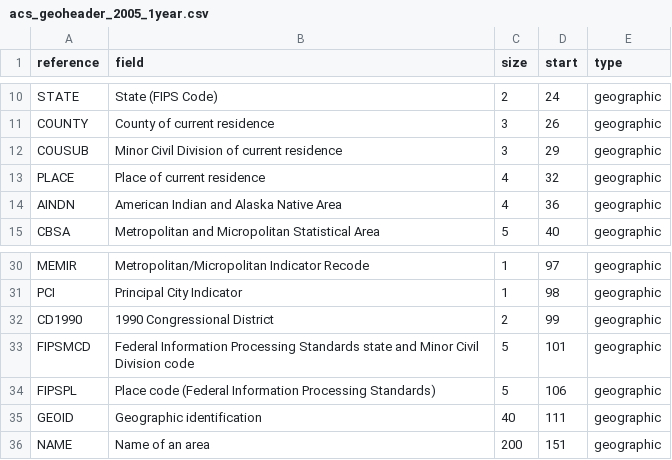
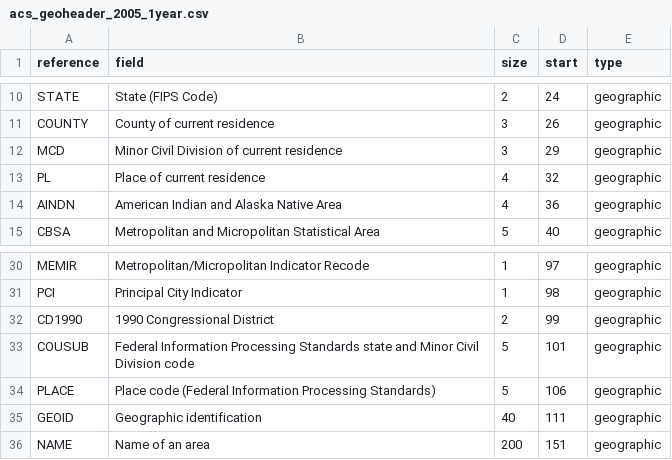
Before and after one commit to GL-Li/totalcensus, a CSV file: data_raw/acs/acs_geoheader_2005_1year.csv, drawn as a sheet; only a part is shown, gaps mark what is left out.

Commit message:
acs1year, basic reading function

```diff
--- a/data_raw/acs/acs_geoheader_2005_1year.csv
+++ b/data_raw/acs/acs_geoheader_2005_1year.csv
@@ -11,4 +11,4 @@ STATE, State (FIPS Code), 2, 24, geographic
 COUNTY, County of current residence, 3, 26, geographic
-COUSUB, Minor Civil Division of current residence, 3, 29, geographic
-PLACE, Place of current residence, 4, 32, geographic
+MCD, Minor Civil Division of current residence, 3, 29, geographic
+PL, Place of current residence, 4, 32, geographic
 AINDN, American Indian and Alaska Native Area, 4, 36, geographic
@@ -32,4 +32,4 @@ PCI, Principal City Indicator, 1, 98, geographic
 CD1990, 1990 Congressional District, 2, 99, geographic
-FIPSMCD, Federal Information Processing Standards state and Minor Civil Division code, 5, 101, geographic
-FIPSPL, Place code (Federal Information Processing Standards), 5, 106, geographic
+COUSUB, Federal Information Processing Standards state and Minor Civil Division code, 5, 101, geographic
+PLACE, Place code (Federal Information Processing Standards), 5, 106, geographic
 GEOID, Geographic identification, 40, 111, geographic
```
Also changed, not shown: 14 other files.
